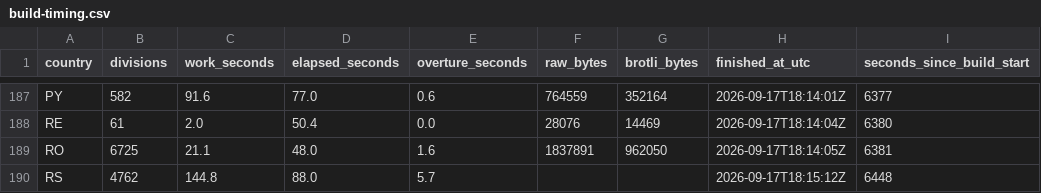
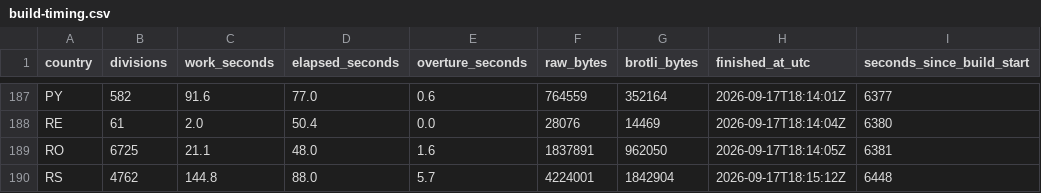
Before and after one commit to dellarosamarco/mappy-map, a CSV file: h3-geography/2026-08-19.0/build-timing.csv, drawn as a sheet; only a part is shown, gaps mark what is left out.

```diff
--- a/h3-geography/2026-08-19.0/build-timing.csv
+++ b/h3-geography/2026-08-19.0/build-timing.csv
@@ -189,2 +189,2 @@ RE,61,2.0,50.4,0.0,28076,14469,2026-09-17T18:14:04Z,6380
 RO,6725,21.1,48.0,1.6,1837891,962050,2026-09-17T18:14:05Z,6381
-RS,4762,144.8,88.0,5.7,,,2026-09-17T18:15:12Z,6448
+RS,4762,144.8,88.0,5.7,4224001,1842904,2026-09-17T18:15:12Z,6448
```
Also changed, not shown: 3 other files.
